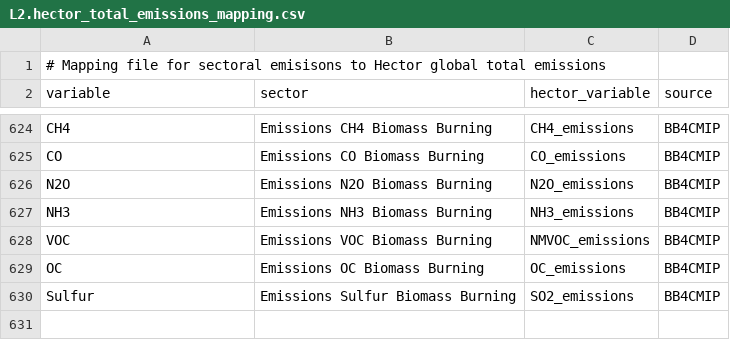
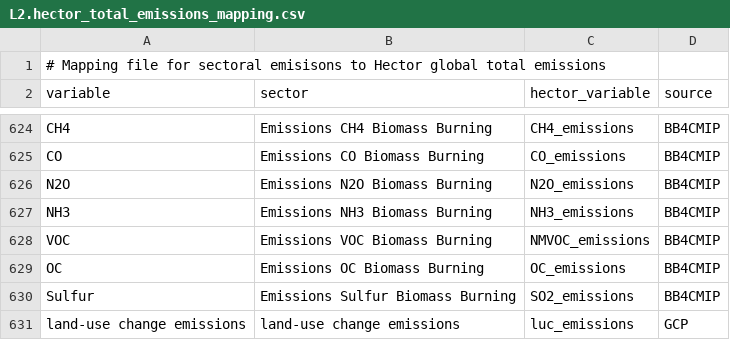
Before and after one commit to kdorheim/history4hector, a CSV file: data/mapping/L2.hector_total_emissions_mapping.csv, drawn as a sheet; only a part is shown, gaps mark what is left out.

Commit message:
Add LUC emissions from the global carbon project  (#10)
Adding LUC emissions from the 2024 Global Carbon Project data release.

```diff
--- a/data/mapping/L2.hector_total_emissions_mapping.csv
+++ b/data/mapping/L2.hector_total_emissions_mapping.csv
@@ -630 +630,2 @@ OC,Emissions OC Biomass Burning,OC_emissions,BB4CMIP
 Sulfur,Emissions Sulfur Biomass Burning,SO2_emissions,BB4CMIP
+land-use change emissions,land-use change emissions,luc_emissions,GCP
```
Also changed, not shown: 6 other files.
